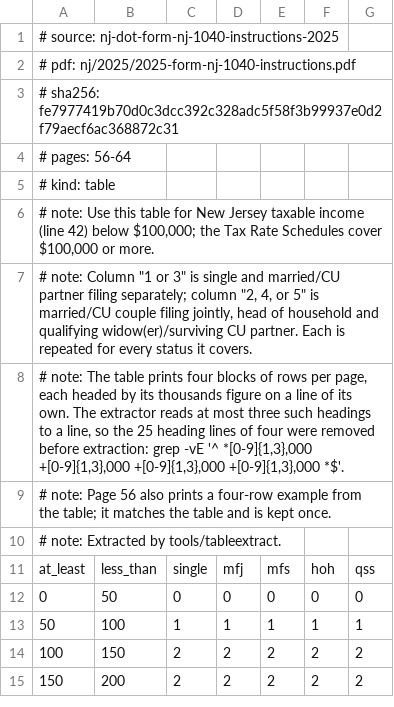
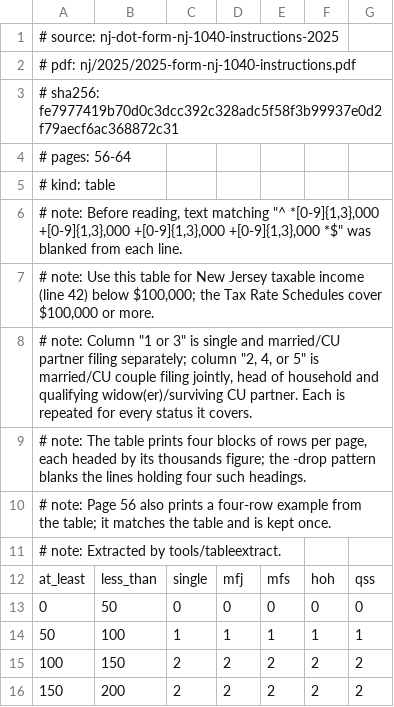
Before and after one commit to nexteggapp/taxcalcs, a TSV file: sources/tables/nj/2025/tax_table.tsv, drawn as a sheet; only a part is shown.

```diff
--- a/sources/tables/nj/2025/tax_table.tsv
+++ b/sources/tables/nj/2025/tax_table.tsv
@@ -5,5 +5,6 @@
 # kind: table
+# note: Before reading, text matching "^ *[0-9]{1,3},000 +[0-9]{1,3},000 +[0-9]{1,3},000 +[0-9]{1,3},000 *$" was blanked from each line.
 # note: Use this table for New Jersey taxable income (line 42) below $100,000; the Tax Rate Schedules cover $100,000 or more.
 # note: Column "1 or 3" is single and married/CU partner filing separately; column "2, 4, or 5" is married/CU couple filing jointly, head of household and qualifying widow(er)/surviving CU partner. Each is repeated for every status it covers.
-# note: The table prints four blocks of rows per page, each headed by its thousands figure on a line of its own. The extractor reads at most three such headings to a line, so the 25 heading lines of four were removed before extraction: grep -vE '^ *[0-9]{1,3},000 +[0-9]{1,3},000 +[0-9]{1,3},000 +[0-9]{1,3},000 *$'.
+# note: The table prints four blocks of rows per page, each headed by its thousands figure; the -drop pattern blanks the lines holding four such headings.
 # note: Page 56 also prints a four-row example from the table; it matches the table and is kept once.
```
Also changed, not shown: sources/tables/nd/2025/tax_table.tsv, 1 other file.
